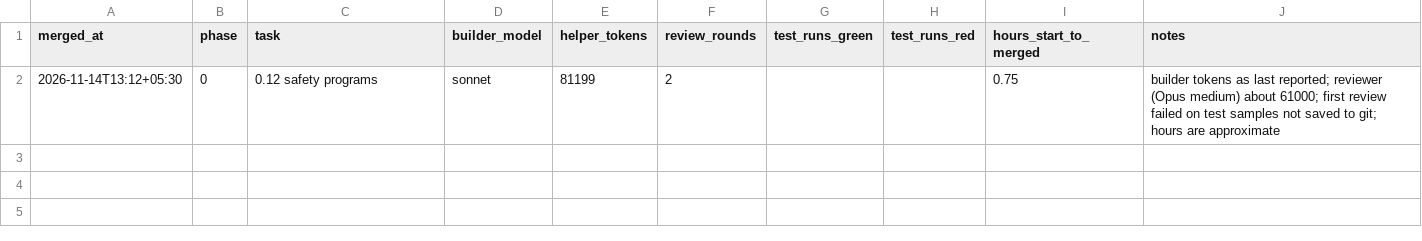
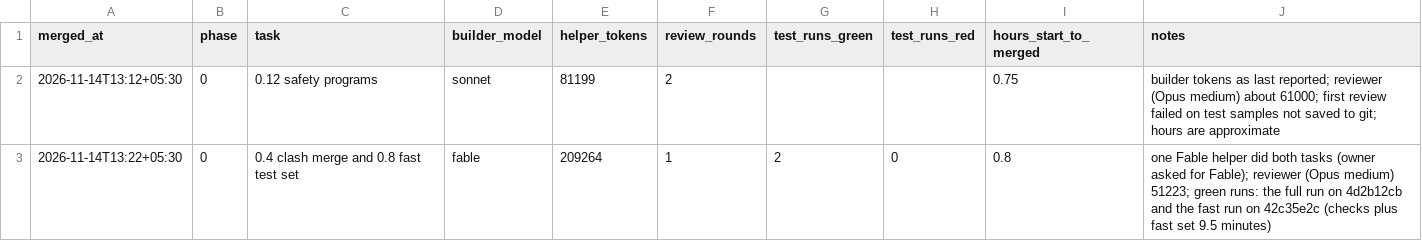
Before and after one commit to priyanahubadhana/learning-notes, a CSV file: docs/metrics/tasks.csv, drawn as a sheet; the diff names each change by its address in the sheet, - before the commit and + after, or states it on an @@ line.

```diff
--- a/docs/metrics/tasks.csv
+++ b/docs/metrics/tasks.csv
+row 3: 2026-11-14T13:22+05:30 | 0 | 0.4 clash merge and 0.8 fast test set | fable | 209264 | 1 | 2 | 0 | 0.8 | one Fable helper did both tasks (owner asked for Fable); reviewer (Opus medium) 51223; green runs: the full run on 4d2b12cb and the fast run on 42c35e2c (checks plus fast set 9.5 minutes)
```
Also changed, not shown: 7 other files.
